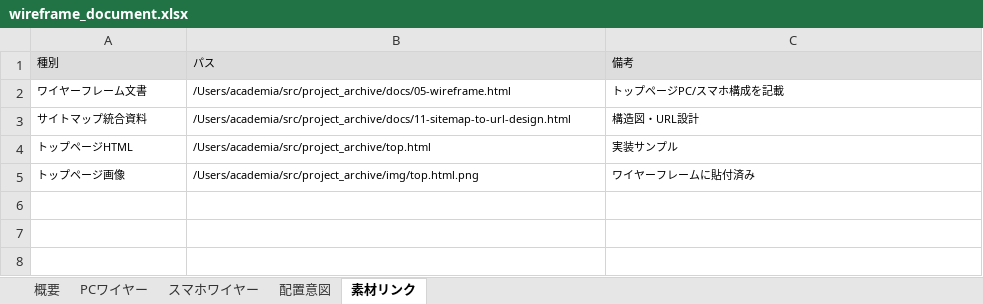
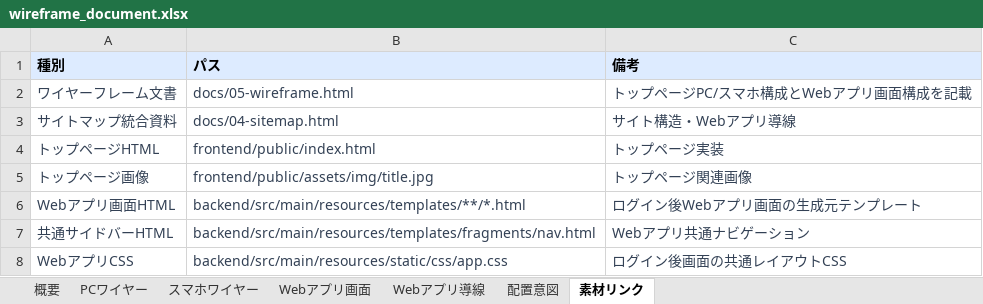
Before and after one commit to shimizu-dot/petlifeplus_site, an Excel workbook: docs/wireframe_document.xlsx, sheet 素材リンク, drawn as a sheet; values as stored, in another font and other column widths than the file's, no borders; the diff names each change by its address in the sheet, - before the commit and + after, or states it on an @@ line.

```diff
--- a/docs/wireframe_document.xlsx (sheet 素材リンク)
+++ b/docs/wireframe_document.xlsx (sheet 素材リンク)
+sheet tab: Webアプリ画面
+sheet tab: Webアプリ導線
@@ A1:C5 text size: larger @@
@@ A1:C1 fill: #DDDDDD → #DDEBFF, bold: off → on @@
-A2:C5 text colour: black
+A2:C5 text colour: #334155
-B2 (パス): /Users/academia/src/project_archive/docs/05-wireframe.html
+B2 (パス): docs/05-wireframe.html
-C2 (備考): トップページPC/スマホ構成を記載
+C2 (備考): トップページPC/スマホ構成とWebアプリ画面構成を記載
-B3 (パス): /Users/academia/src/project_archive/docs/11-sitemap-to-url-design.html
+B3 (パス): docs/04-sitemap.html
-C3 (備考): 構造図・URL設計
+C3 (備考): サイト構造・Webアプリ導線
-B4 (パス): /Users/academia/src/project_archive/top.html
+B4 (パス): frontend/public/index.html
-C4 (備考): 実装サンプル
+C4 (備考): トップページ実装
-B5 (パス): /Users/academia/src/project_archive/img/top.html.png
+B5 (パス): frontend/public/assets/img/title.jpg
-C5 (備考): ワイヤーフレームに貼付済み
+C5 (備考): トップページ関連画像
+row 6: Webアプリ画面HTML | backend/src/main/resources/templates/**/*.html | ログイン後Webアプリ画面の生成元テンプレート
+row 7: 共通サイドバーHTML | backend/src/main/resources/templates/fragments/nav.html | Webアプリ共通ナビゲーション
+row 8: WebアプリCSS | backend/src/main/resources/static/css/app.css | ログイン後画面の共通レイアウトCSS
```
Also changed, not shown: sheet 概要, 6 other files.
